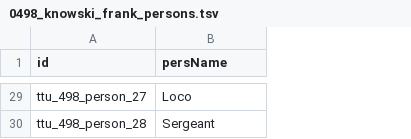
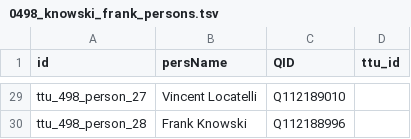
Before and after one commit to Dartmouth-Digital-History-Initiative/VNCA-Encoding, a TSV file: tsv/0498_knowski_frank_persons.tsv, drawn as a sheet; only a part is shown, gaps mark what is left out; the diff covers the shown part only; the diff names each change by its address in the sheet, - before the commit and + after, or states it on an @@ line.

Commit message:
Update 0498_knowski_frank_persons.tsv

```diff
--- a/tsv/0498_knowski_frank_persons.tsv
+++ b/tsv/0498_knowski_frank_persons.tsv
+column C (QID), rows 29-30: Q112189010 | Q112188996
+column D (ttu_id), empty
-B29 (persName): Loco
+B29 (persName): Vincent Locatelli
-B30 (persName): Sergeant
+B30 (persName): Frank Knowski
```
Also changed, not shown: 23 edited cells elsewhere in this file.
